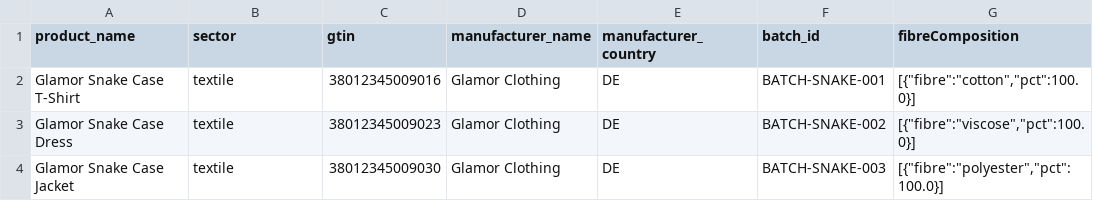
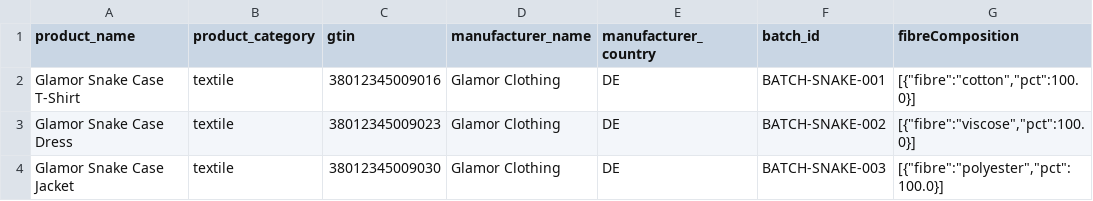
Before and after one commit to odal-node/dpp-engine, a CSV file: ops/demo/datasets/14-textile-snake-case-headers.csv, drawn as a sheet; only a part is shown; the diff names each change by its address in the sheet, - before the commit and + after, or states it on an @@ line.

Commit message:
fix(demo): finish the product group column rename
The CSV headers still read `sector`, which the importer no longer detects.

```diff
--- a/ops/demo/datasets/14-textile-snake-case-headers.csv
+++ b/ops/demo/datasets/14-textile-snake-case-headers.csv
-B1: sector
+B1: product_category
```
Also changed, not shown: ops/demo/datasets/01-textile-small-valid.csv, ops/demo/datasets/02-textile-large-valid.csv, 18 other files.
